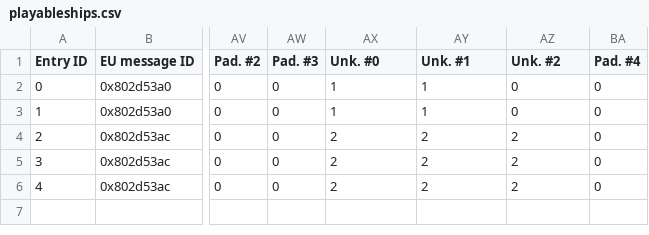
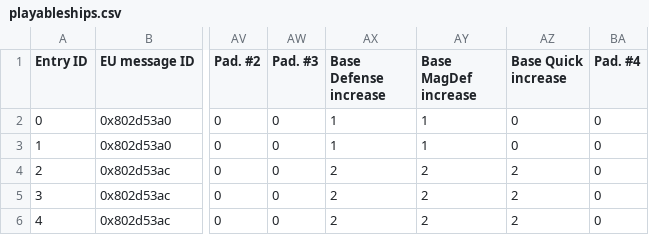
Before and after one commit to Taikocuya/SOALE, a CSV file: share/gc-eu-retail/database/playableships.csv, drawn as a sheet; only a part is shown, gaps mark what is left out; the diff names each change by its address in the sheet, - before the commit and + after, or states it on an @@ line.

```diff
--- a/share/gc-eu-retail/database/playableships.csv
+++ b/share/gc-eu-retail/database/playableships.csv
-AX1: Unk. #0
+AX1: Base Defense increase
-AY1: Unk. #1
+AY1: Base MagDef increase
-AZ1: Unk. #2
+AZ1: Base Quick increase
```
Also changed, not shown: share/characters.tpl.csv, share/gc-eu-retail/database/characters.csv, 17 other files.
